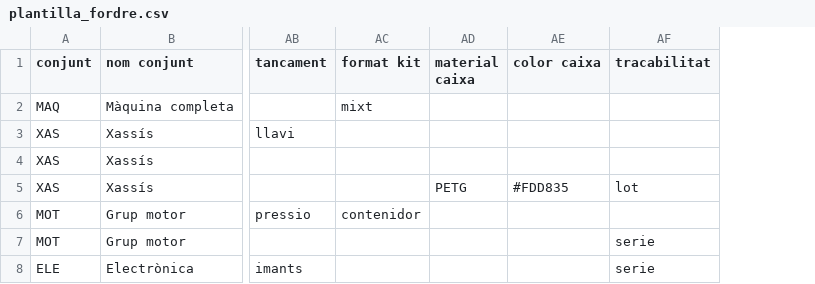
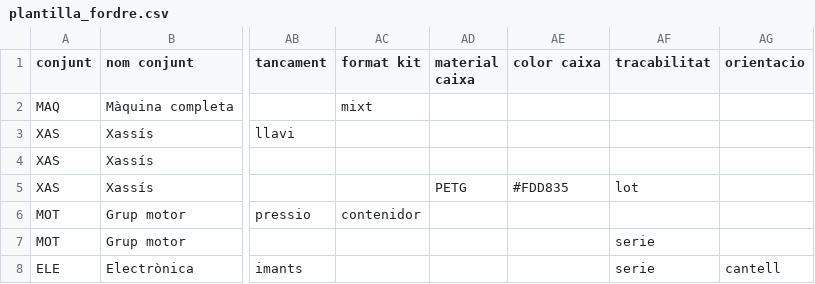
Before and after one commit to Bioquad/FOrdre, a CSV file: exemples/plantilla_fordre.csv, drawn as a sheet; only a part is shown, gaps mark what is left out; the diff names each change by its address in the sheet, - before the commit and + after, or states it on an @@ line.

```diff
--- a/exemples/plantilla_fordre.csv
+++ b/exemples/plantilla_fordre.csv
+column AG (orientacio), row 8: cantell
```
Also changed, not shown: 47 other files.
